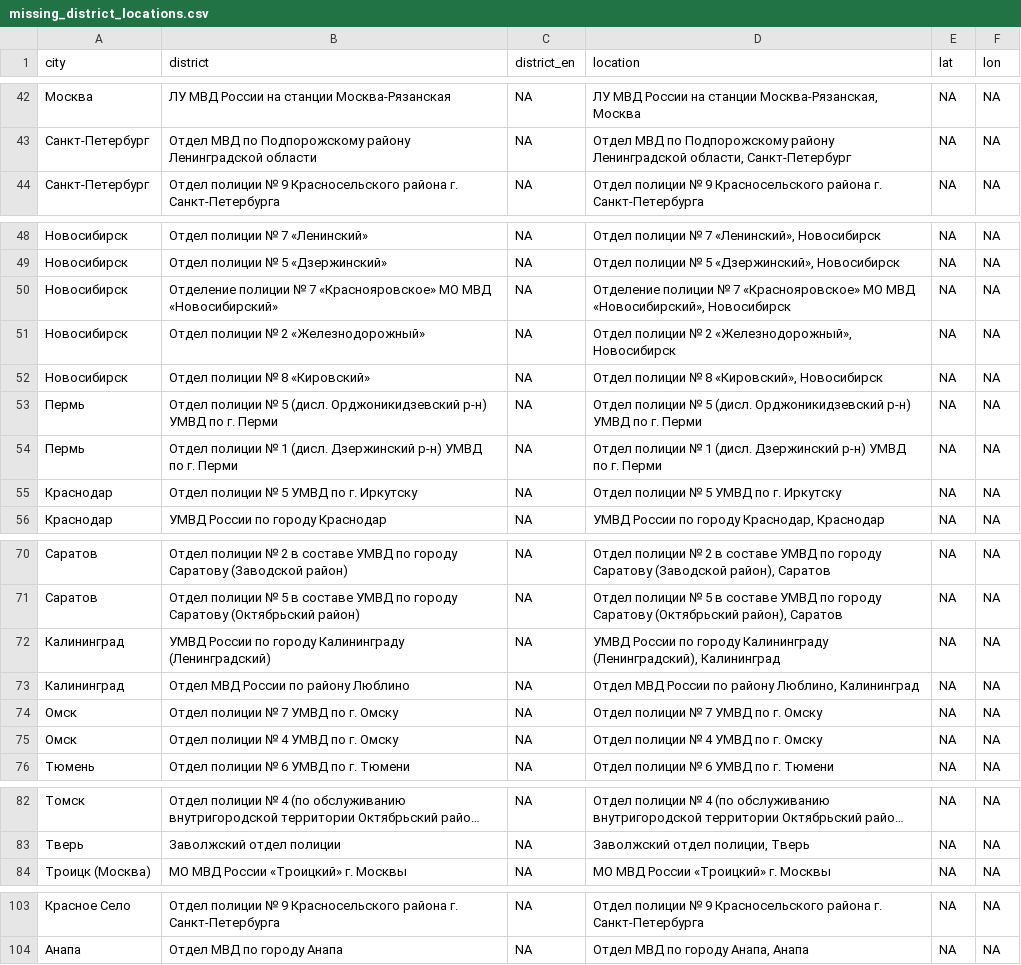
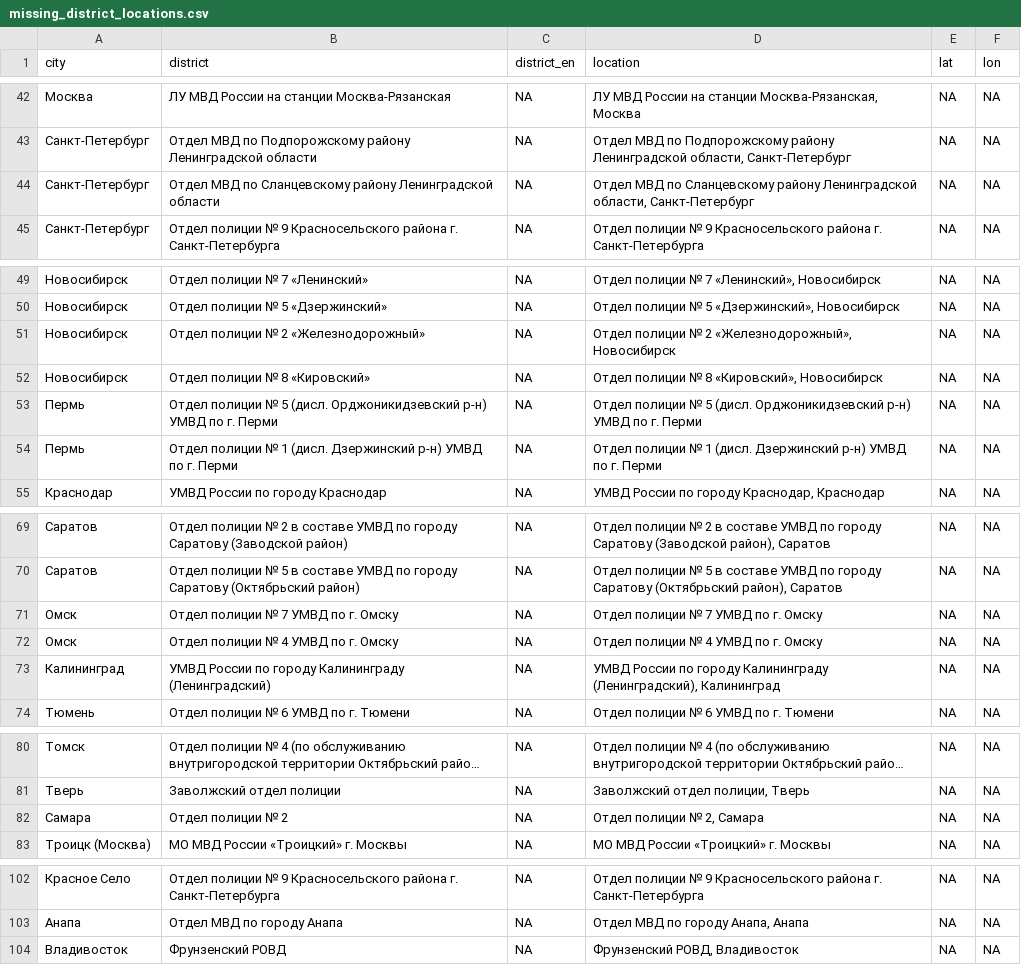
Before and after one commit to nsmediadataunit/russianprotests, a CSV file: data/missing_district_locations.csv, drawn as a sheet; only a part is shown, gaps mark what is left out; long unchanged cells end in ….

```diff
--- a/data/missing_district_locations.csv
+++ b/data/missing_district_locations.csv
@@ -43,2 +43,3 @@
 Санкт-Петербург,Отдел МВД по Подпорожскому району Ленинградской области,NA,"Отдел МВД по Подпорожскому району Ленинградской области, Санкт-Петербург",NA,NA
+Санкт-Петербург,Отдел МВД по Сланцевскому району Ленинградской области,NA,"Отдел МВД по Сланцевскому району Ленинградской области, Санкт-Петербург",NA,NA
 Санкт-Петербург,Отдел полиции № 9 Красносельского района г. Санкт-Петербурга,NA,Отдел полиции № 9 Красносельского района г. Санкт-Петербурга,NA,NA
@@ -49,3 +50,2 @@
 Новосибирск,Отдел полиции № 5 «Дзержинский»,NA,"Отдел полиции № 5 «Дзержинский», Новосибирск",NA,NA
-Новосибирск,Отделение полиции № 7 «Краснояровское» МО МВД «Новосибирский»,NA,"Отделение полиции № 7 «Краснояровское» МО МВД «Новосибирский», Новосибирск",NA,NA
 Новосибирск,Отдел полиции № 2 «Железнодорожный»,NA,"Отдел полиции № 2 «Железнодорожный», Новосибирск",NA,NA
@@ -54,3 +54,2 @@
 Пермь,Отдел полиции № 1 (дисл. Дзержинский р-н) УМВД по г. Перми,NA,Отдел полиции № 1 (дисл. Дзержинский р-н) УМВД по г. Перми,NA,NA
-Краснодар,Отдел полиции № 5 УМВД по г. Иркутску,NA,Отдел полиции № 5 УМВД по г. Иркутску,NA,NA
 Краснодар,УМВД России по городу Краснодар,NA,"УМВД России по городу Краснодар, Краснодар",NA,NA
@@ -71,6 +70,5 @@
 Саратов,Отдел полиции № 5 в составе УМВД по городу Саратову (Октябрьский район),NA,"Отдел полиции № 5 в составе УМВД по городу Саратову (Октябрьский район), Саратов",NA,NA
-Калининград,УМВД России по городу Калининграду (Ленинградский),NA,"УМВД России по городу Калининграду (Ленинградский), Калининград",NA,NA
-Калининград,Отдел МВД России по району Люблино,NA,"Отдел МВД России по району Люблино, Калининград",NA,NA
 Омск,Отдел полиции № 7 УМВД по г. Омску,NA,Отдел полиции № 7 УМВД по г. Омску,NA,NA
 Омск,Отдел полиции № 4 УМВД по г. Омску,NA,Отдел полиции № 4 УМВД по г. Омску,NA,NA
+Калининград,УМВД России по городу Калининграду (Ленинградский),NA,"УМВД России по городу Калининграду (Ленинградский), Калининград",NA,NA
 Тюмень,Отдел полиции № 6 УМВД по г. Тюмени,NA,Отдел полиции № 6 УМВД по г. Тюмени,NA,NA
@@ -83,2 +81,3 @@
 Тверь,Заволжский отдел полиции,NA,"Заволжский отдел полиции, Тверь",NA,NA
+Самара,Отдел полиции № 2,NA,"Отдел полиции № 2, Самара",NA,NA
 Троицк (Москва),МО МВД России «Троицкий» г. Москвы,NA,МО МВД России «Троицкий» г. Москвы,NA,NA
@@ -104 +103,2 @@
 Анапа,Отдел МВД по городу Анапа,NA,"Отдел МВД по городу Анапа, Анапа",NA,NA
+Владивосток,Фрунзенский РОВД,NA,"Фрунзенский РОВД, Владивосток",NA,NA
```
Also changed, not shown: data/city_dw.csv, data/detainees/latest_cumulative_detainees_city.csv, 7 other files.
